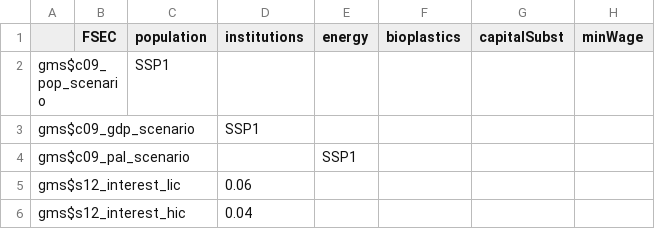
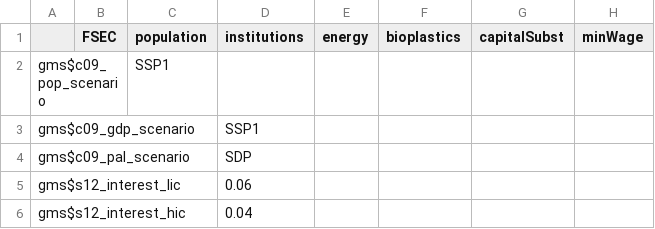
Before and after one commit to magpiemodel/magpie, a CSV file: config/scenario_fsec.csv, drawn as a sheet; only a part is shown; the diff names each change by its address in the sheet, - before the commit and + after, or states it on an @@ line.

Commit message:
moved PAL scenario from energy to humanWelfare (institutions)

```diff
--- a/config/scenario_fsec.csv
+++ b/config/scenario_fsec.csv
-D4 (institutions): (empty)
+D4 (institutions): SDP
-E4 (energy): SSP1
+E4 (energy): (empty)
```
